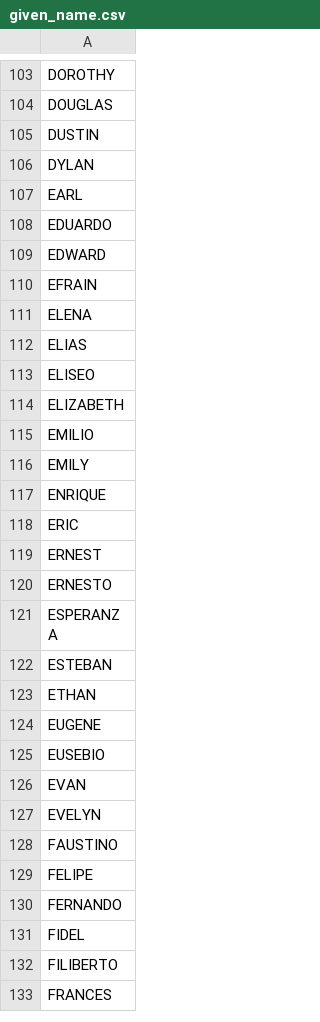
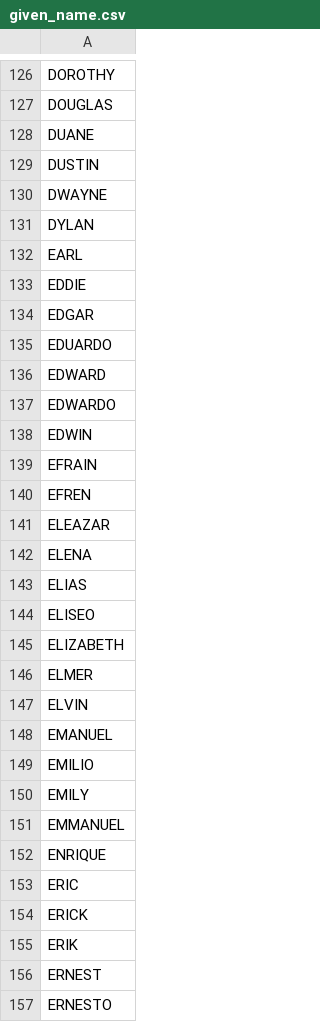
Before and after one commit to peterhyland0/site-safety-intelligence, a CSV file: ssi/pipeline/ref/given_name.csv, drawn as a sheet; only a part is shown, gaps mark what is left out; the shorter side is filled out with more unchanged rows; the diff covers the shown part only; the diff names each change by its address in the sheet, - before the commit and + after, or states it on an @@ line.

```diff
--- a/ssi/pipeline/ref/given_name.csv
+++ b/ssi/pipeline/ref/given_name.csv
+row 128: DUANE
+row 130: DWAYNE
+row 133: EDDIE
+row 134: EDGAR
+row 137: EDWARDO
+row 138: EDWIN
+row 140: EFREN
+row 141: ELEAZAR
+row 146: ELMER
+row 147: ELVIN
+row 148: EMANUEL
+row 151: EMMANUEL
+row 154: ERICK
+row 155: ERIK
```
Also changed, not shown: 99 added rows elsewhere in this file, 18 other files.
